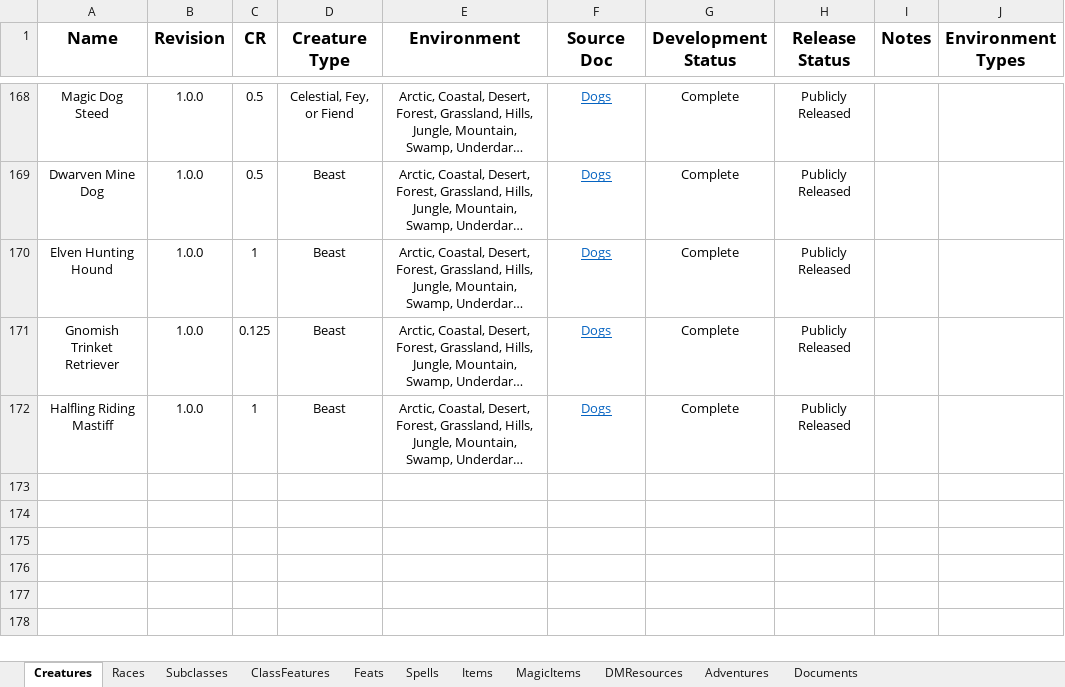
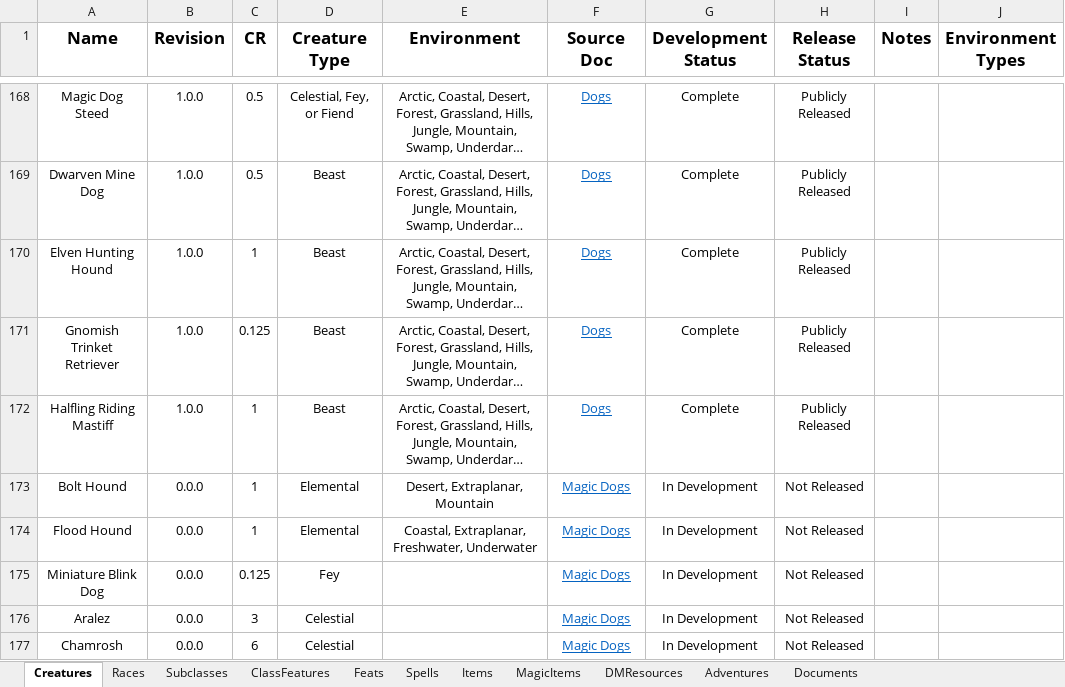
Before and after one commit to HankSnouwaert/DnD-Homebrew, an Excel workbook: ContentList.xlsx, sheet Creatures, drawn as a sheet; only a part is shown, gaps mark what is left out; long unchanged cells end in …; values as stored, in another font and other column widths than the file's, no borders; conditional formats not drawn; 1 other sheet too large or unreadable and not compared; the diff names each change by its address in the sheet, - before the commit and + after, or states it on an @@ line.

Commit message:
Add magic dogs to content list

```diff
--- a/ContentList.xlsx (sheet Creatures)
+++ b/ContentList.xlsx (sheet Creatures)
+row 173: Bolt Hound | 0.0.0 | 1 | Elemental | Desert, Extraplanar, Mountain | Magic Dogs | In Development | Not Released
+row 174: Flood Hound | 0.0.0 | 1 | Elemental | Coastal, Extraplanar, Freshwater, Underwater | Magic Dogs | In Development | Not Released
+row 175: Miniature Blink Dog | 0.0.0 | 0.125 | Fey |  | Magic Dogs | In Development | Not Released
+row 176: Aralez | 0.0.0 | 3 | Celestial |  | Magic Dogs | In Development | Not Released
+row 177: Chamrosh | 0.0.0 | 6 | Celestial |  | Magic Dogs | In Development | Not Released
```
